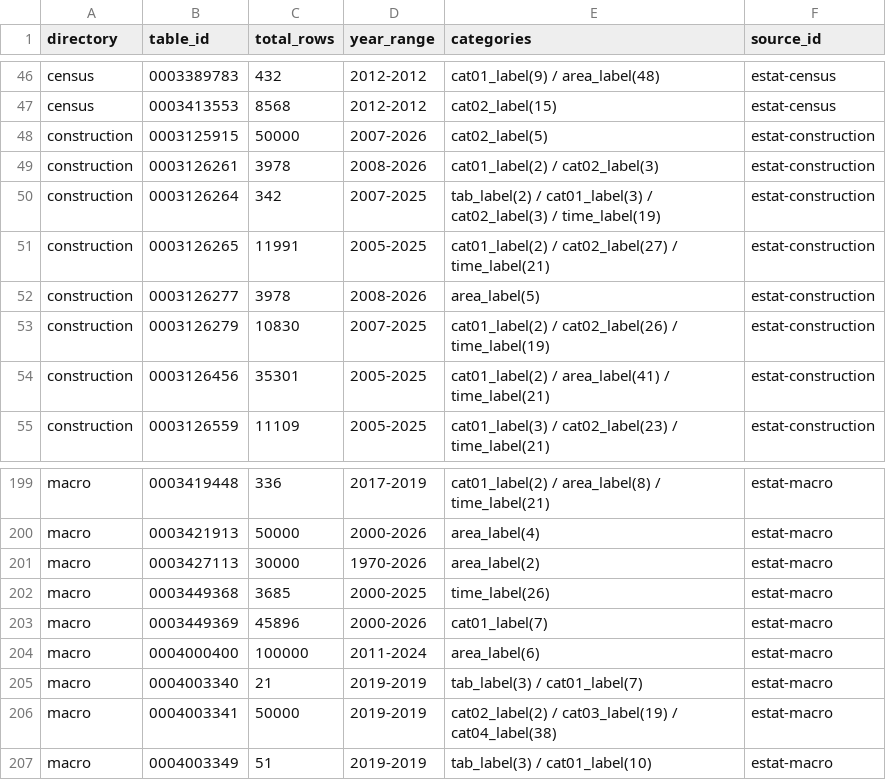
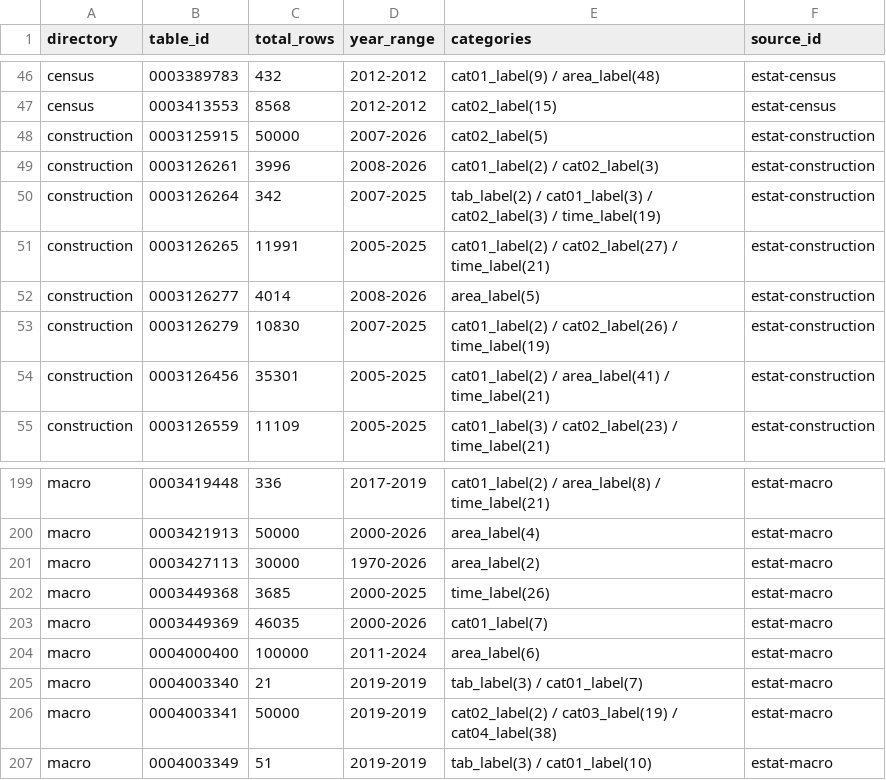
Before and after one commit to kyo000-hub/crex-data-pipeline, a CSV file: data/gsheet/C_industry_summary.csv, drawn as a sheet; only a part is shown, gaps mark what is left out.

```diff
--- a/data/gsheet/C_industry_summary.csv
+++ b/data/gsheet/C_industry_summary.csv
@@ -48,6 +48,6 @@ census,0003413553,8568,2012-2012,cat02_label(15),estat-census
 construction,0003125915,50000,2007-2026,cat02_label(5),estat-construction
-construction,0003126261,3978,2008-2026,cat01_label(2) / cat02_label(3),estat-construction
+construction,0003126261,3996,2008-2026,cat01_label(2) / cat02_label(3),estat-construction
 construction,0003126264,342,2007-2025,tab_label(2) / cat01_label(3) / cat02_label(3) / time_label(19),estat-construction
 construction,0003126265,11991,2005-2025,cat01_label(2) / cat02_label(27) / time_label(21),estat-construction
-construction,0003126277,3978,2008-2026,area_label(5),estat-construction
+construction,0003126277,4014,2008-2026,area_label(5),estat-construction
 construction,0003126279,10830,2007-2025,cat01_label(2) / cat02_label(26) / time_label(19),estat-construction
@@ -202,3 +202,3 @@ macro,0003427113,30000,1970-2026,area_label(2),estat-macro
 macro,0003449368,3685,2000-2025,time_label(26),estat-macro
-macro,0003449369,45896,2000-2026,cat01_label(7),estat-macro
+macro,0003449369,46035,2000-2026,cat01_label(7),estat-macro
 macro,0004000400,100000,2011-2024,area_label(6),estat-macro
```
Also changed, not shown: data/raw/construction/0003126261.csv, data/raw/construction/0003126277.csv, 27 other files.
